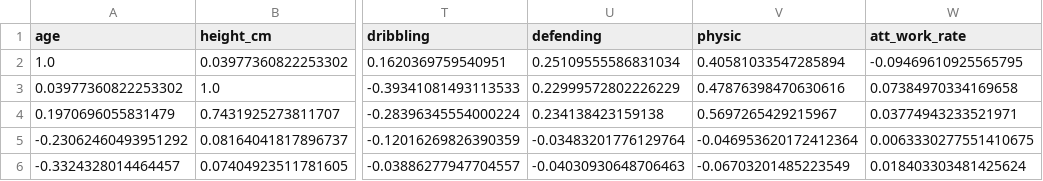
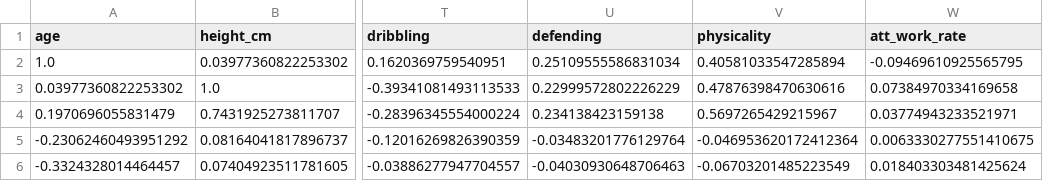
Before and after one commit to ishpuniani/circle_wave_correlation, a CSV file: resources/of_corr.csv, drawn as a sheet; only a part is shown, gaps mark what is left out; the diff names each change by its address in the sheet, - before the commit and + after, or states it on an @@ line.

```diff
--- a/resources/of_corr.csv
+++ b/resources/of_corr.csv
-V1: physic
+V1: physicality
```
Also changed, not shown: 2 other files.
